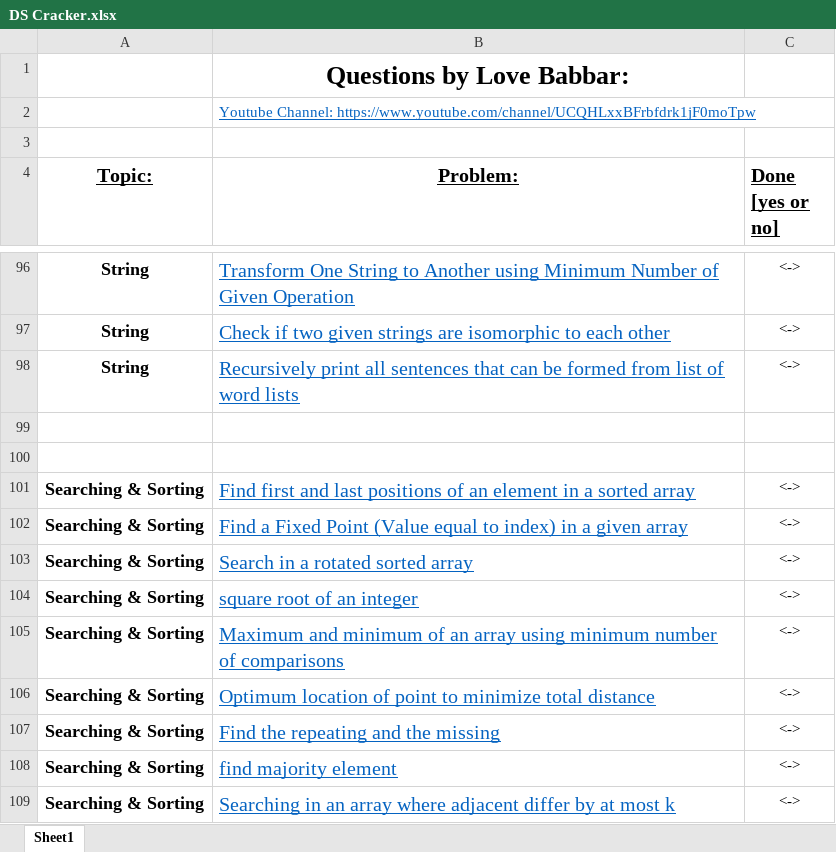
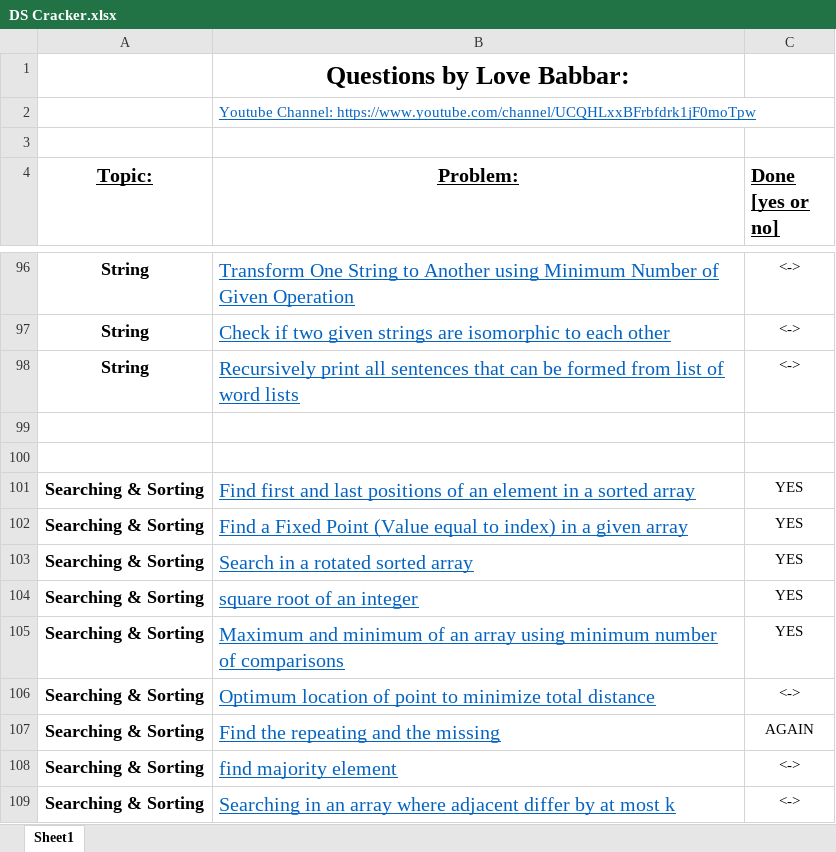
Before and after one commit to kshitij7890/DSA-Practice-Questions, an Excel workbook: DS Cracker.xlsx, sheet Sheet1, drawn as a sheet; only a part is shown, gaps mark what is left out; values as stored, in another font and other column widths than the file's, no borders; the diff names each change by its address in the sheet, - before the commit and + after, or states it on an @@ line.

```diff
--- a/DS Cracker.xlsx (sheet Sheet1)
+++ b/DS Cracker.xlsx (sheet Sheet1)
-C101:C105 (Done [yes or no]): <->
+C101:C105 (Done [yes or no]): YES
-C107 (Done [yes or no]): <->
+C107 (Done [yes or no]): AGAIN
```
Also changed, not shown: 3 other files.
